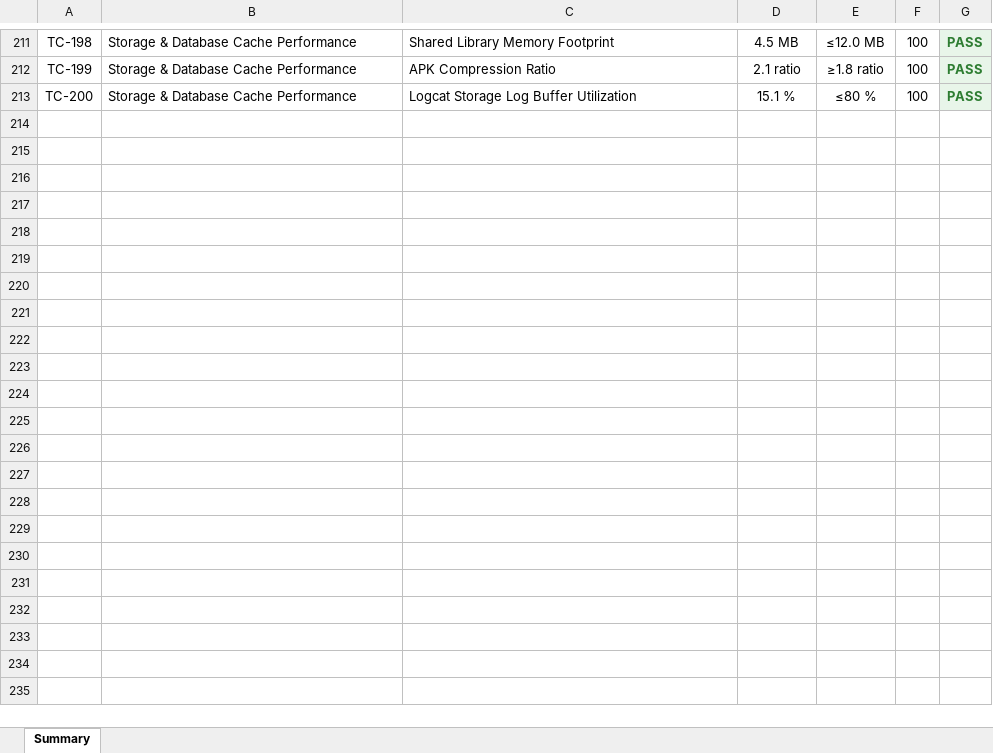
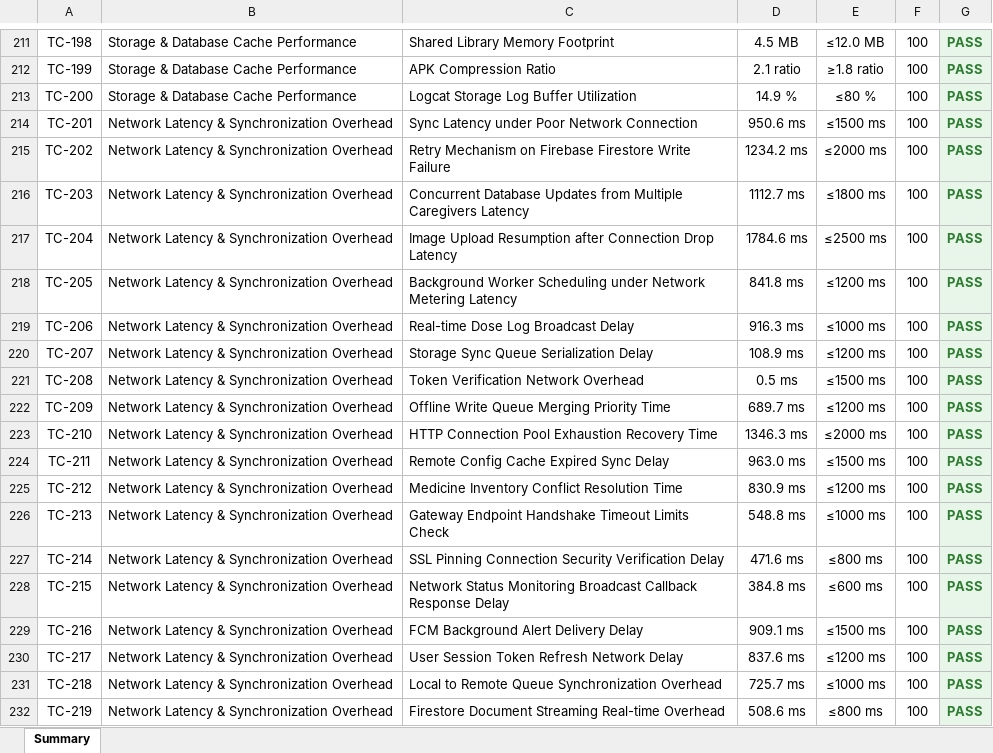
Before and after one commit to SrikeshK/MedMonitor-AI-Android, an Excel workbook: android-performance-reports/Android_Performance_Report.xlsx, sheet Summary, drawn as a sheet; only a part is shown, gaps mark what is left out; values as stored, in another font and other column widths than the file's, no borders; the diff covers the shown part only; the diff names each change by its address in the sheet, - before the commit and + after, or states it on an @@ line.

```diff
--- a/android-performance-reports/Android_Performance_Report.xlsx (sheet Summary)
+++ b/android-performance-reports/Android_Performance_Report.xlsx (sheet Summary)
-D213: 15.1 %
+D213: 14.9 %
+row 214: TC-201 | Network Latency & Synchronization Overhead | Sync Latency under Poor Network Connection | 950.6 ms | ≤1500 ms | 100 | PASS
+row 215: TC-202 | Network Latency & Synchronization Overhead | Retry Mechanism on Firebase Firestore Write Failure | 1234.2 ms | ≤2000 ms | 100 | PASS
+row 216: TC-203 | Network Latency & Synchronization Overhead | Concurrent Database Updates from Multiple Caregivers Latency | 1112.7 ms | ≤1800 ms | 100 | PASS
+row 217: TC-204 | Network Latency & Synchronization Overhead | Image Upload Resumption after Connection Drop Latency | 1784.6 ms | ≤2500 ms | 100 | PASS
+row 218: TC-205 | Network Latency & Synchronization Overhead | Background Worker Scheduling under Network Metering Latency | 841.8 ms | ≤1200 ms | 100 | PASS
+row 219: TC-206 | Network Latency & Synchronization Overhead | Real-time Dose Log Broadcast Delay | 916.3 ms | ≤1000 ms | 100 | PASS
+row 220: TC-207 | Network Latency & Synchronization Overhead | Storage Sync Queue Serialization Delay | 108.9 ms | ≤1200 ms | 100 | PASS
+row 221: TC-208 | Network Latency & Synchronization Overhead | Token Verification Network Overhead | 0.5 ms | ≤1500 ms | 100 | PASS
+row 222: TC-209 | Network Latency & Synchronization Overhead | Offline Write Queue Merging Priority Time | 689.7 ms | ≤1200 ms | 100 | PASS
+row 223: TC-210 | Network Latency & Synchronization Overhead | HTTP Connection Pool Exhaustion Recovery Time | 1346.3 ms | ≤2000 ms | 100 | PASS
+row 224: TC-211 | Network Latency & Synchronization Overhead | Remote Config Cache Expired Sync Delay | 963.0 ms | ≤1500 ms | 100 | PASS
+row 225: TC-212 | Network Latency & Synchronization Overhead | Medicine Inventory Conflict Resolution Time | 830.9 ms | ≤1200 ms | 100 | PASS
+row 226: TC-213 | Network Latency & Synchronization Overhead | Gateway Endpoint Handshake Timeout Limits Check | 548.8 ms | ≤1000 ms | 100 | PASS
+row 227: TC-214 | Network Latency & Synchronization Overhead | SSL Pinning Connection Security Verification Delay | 471.6 ms | ≤800 ms | 100 | PASS
+row 228: TC-215 | Network Latency & Synchronization Overhead | Network Status Monitoring Broadcast Callback Response Delay | 384.8 ms | ≤600 ms | 100 | PASS
+row 229: TC-216 | Network Latency & Synchronization Overhead | FCM Background Alert Delivery Delay | 909.1 ms | ≤1500 ms | 100 | PASS
+row 230: TC-217 | Network Latency & Synchronization Overhead | User Session Token Refresh Network Delay | 837.6 ms | ≤1200 ms | 100 | PASS
+row 231: TC-218 | Network Latency & Synchronization Overhead | Local to Remote Queue Synchronization Overhead | 725.7 ms | ≤1000 ms | 100 | PASS
+row 232: TC-219 | Network Latency & Synchronization Overhead | Firestore Document Streaming Real-time Overhead | 508.6 ms | ≤800 ms | 100 | PASS
```
Also changed, not shown: 86 added rows and 145 edited cells elsewhere in this sheet, appium_tests/reports/MedMonitor_Automation_Report.xlsx, docs/reports/MedMonitor_Test_Report.xlsx, 6 other files.
